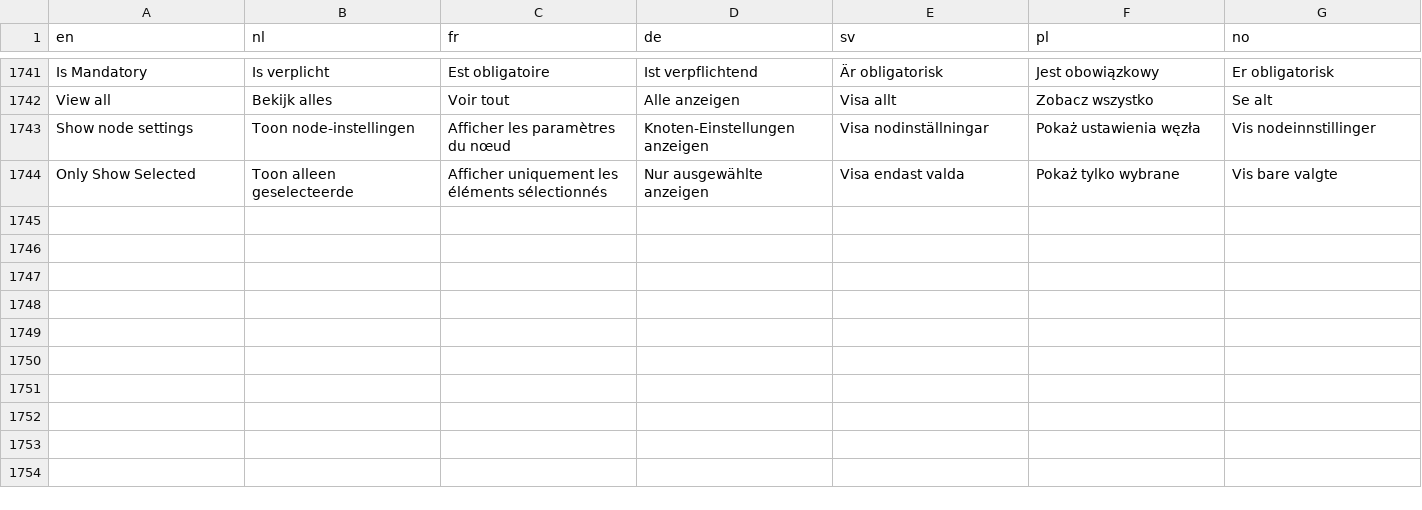
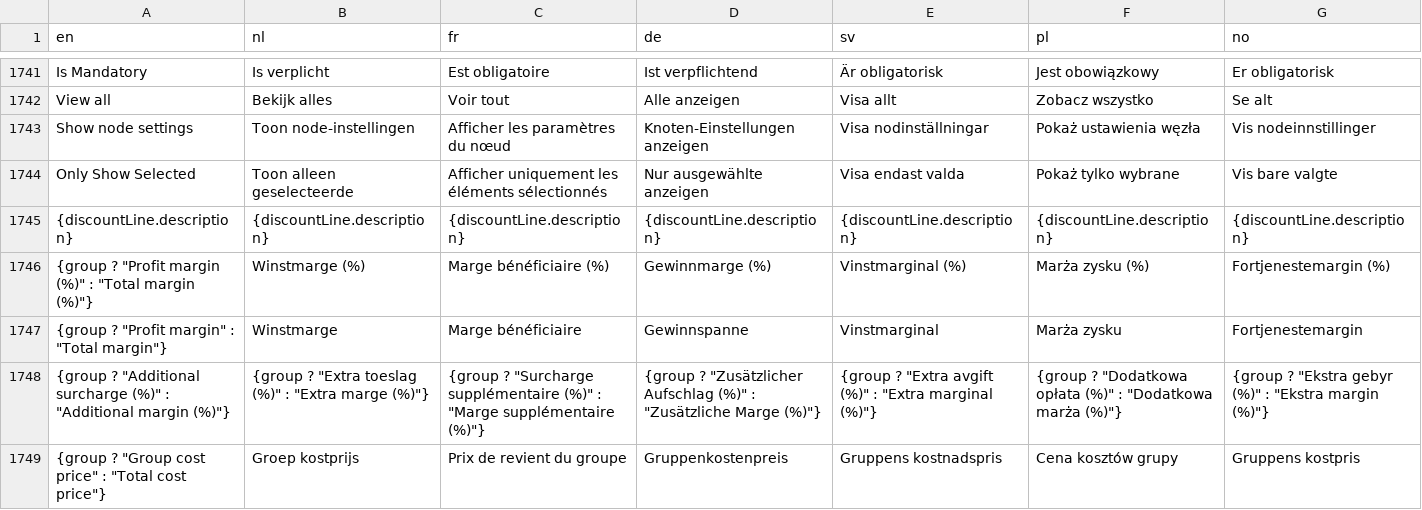
Before and after one commit to Elfsquad/translations, a CSV file: ems_translations.csv, drawn as a sheet; only a part is shown, gaps mark what is left out; rows hold the shown columns only; the diff names each change by its address in the sheet, - before the commit and + after, or states it on an @@ line.

```diff
--- a/ems_translations.csv
+++ b/ems_translations.csv
+row 1745: {discountLine.description} | {discountLine.description} | {discountLine.description} | {discountLine.description} | {discountLine.description} | {discountLine.description} | {discountLine.description}
+row 1746: {group ? "Profit margin (%)" : "Total margin (%)"} | Winstmarge (%) | Marge bénéficiaire (%) | Gewinnmarge (%) | Vinstmarginal (%) | Marża zysku (%) | Fortjenestemargin (%)
+row 1747: {group ? "Profit margin" : "Total margin"} | Winstmarge | Marge bénéficiaire | Gewinnspanne | Vinstmarginal | Marża zysku | Fortjenestemargin
+row 1748: {group ? "Additional surcharge (%)" : "Additional margin (%)"} | {group ? "Extra toeslag (%)" : "Extra marge (%)"} | {group ? "Surcharge supplémentaire (%)" : "Marge supplémentaire (%)"} | {group ? "Zusätzlicher Aufschlag (%)" : "Zusätzliche Marge (%)"} | {group ? "Extra avgift (%)" : "Extra marginal (%)"} | {group ? "Dodatkowa opłata (%)" : "Dodatkowa marża (%)"} | {group ? "Ekstra gebyr (%)" : "Ekstra margin (%)"}
+row 1749: {group ? "Group cost price" : "Total cost price"} | Groep kostprijs | Prix de revient du groupe | Gruppenkostenpreis | Gruppens kostnadspris | Cena kosztów grupy | Gruppens kostpris
```
